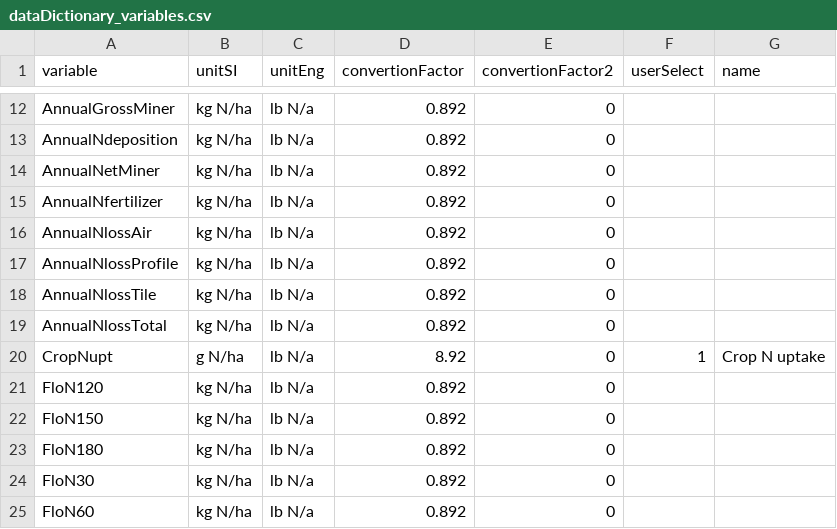
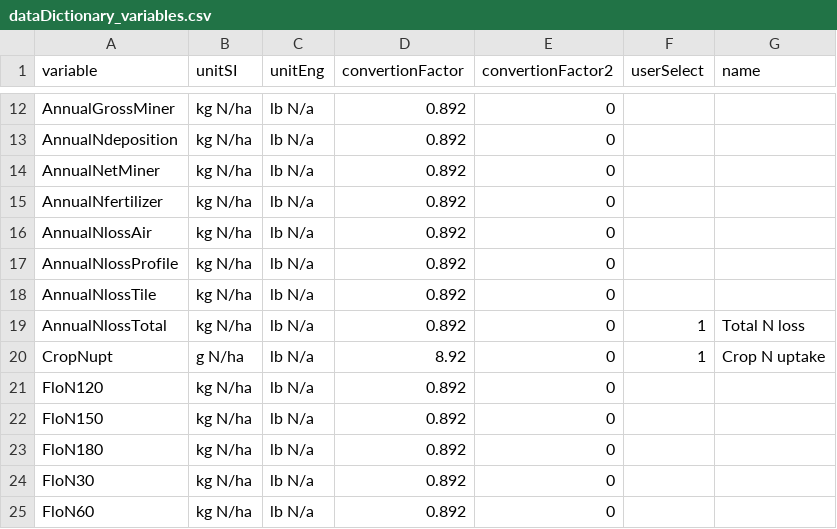
Before and after one commit to laila1986/Agro590_project, a CSV file: data/dataDictionary_variables.csv, drawn as a sheet; only a part is shown, gaps mark what is left out.

```diff
--- a/data/dataDictionary_variables.csv
+++ b/data/dataDictionary_variables.csv
@@ -18,3 +18,3 @@ AnnualNlossProfile,kg N/ha,lb N/a,0.892,0,,
 AnnualNlossTile,kg N/ha,lb N/a,0.892,0,,
-AnnualNlossTotal,kg N/ha,lb N/a,0.892,0,,
+AnnualNlossTotal,kg N/ha,lb N/a,0.892,0,1,Total N loss
 CropNupt,g N/ha,lb N/a,8.92,0,1,Crop N uptake
```
Also changed, not shown: 9 other files.
